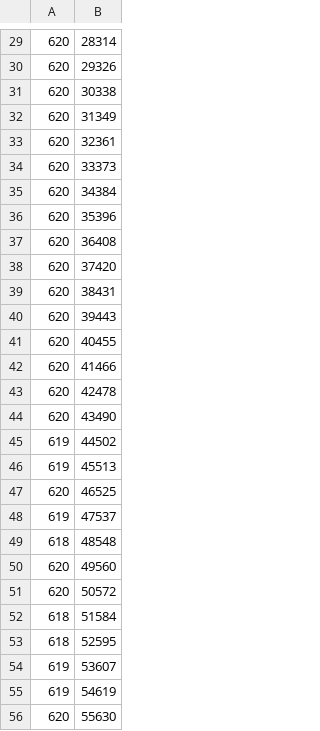
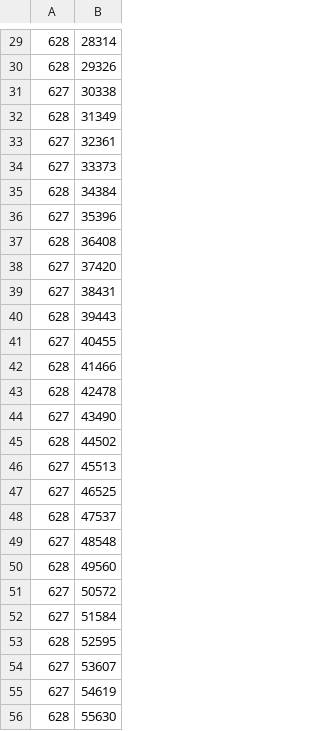
Before and after one commit to Pilo-cr/ProjectGSR, a CSV file: python/dataSamples/data.csv, drawn as a sheet; only a part is shown, gaps mark what is left out; the diff covers the shown part only.

```diff
--- a/python/dataSamples/data.csv
+++ b/python/dataSamples/data.csv
@@ -29,28 +29,28 @@
-620,28314
-620,29326
-620,30338
-620,31349
-620,32361
-620,33373
-620,34384
-620,35396
-620,36408
-620,37420
-620,38431
-620,39443
-620,40455
-620,41466
-620,42478
-620,43490
-619,44502
-619,45513
-620,46525
-619,47537
-618,48548
-620,49560
-620,50572
-618,51584
-618,52595
-619,53607
-619,54619
-620,55630
+628,28314
+628,29326
+627,30338
+628,31349
+627,32361
+627,33373
+628,34384
+627,35396
+628,36408
+627,37420
+627,38431
+628,39443
+627,40455
+628,41466
+628,42478
+627,43490
+628,44502
+627,45513
+627,46525
+628,47537
+627,48548
+628,49560
+627,50572
+627,51584
+628,52595
+627,53607
+627,54619
+628,55630
```
Also changed, not shown: 16 added rows and 135 edited cells elsewhere in this file, 8 other files.
